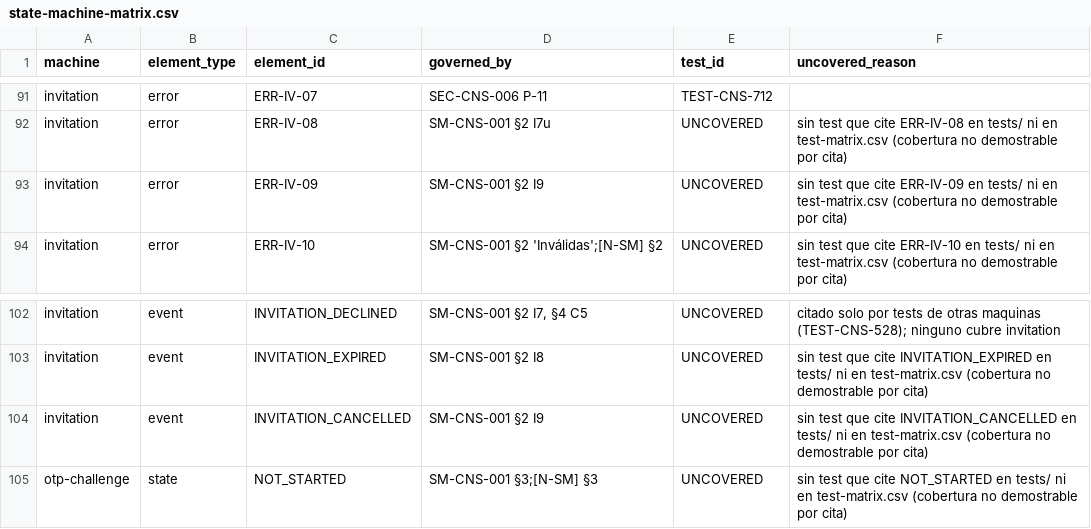
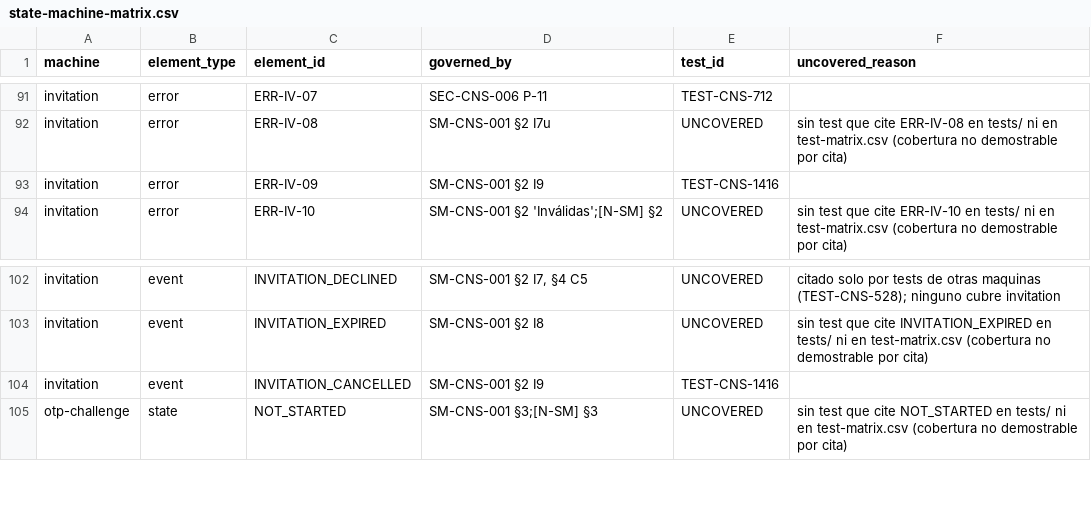
Before and after one commit to carlosoyarzun/betaconsent, a CSV file: traceability/state-machine-matrix.csv, drawn as a sheet; only a part is shown, gaps mark what is left out.

```diff
--- a/traceability/state-machine-matrix.csv
+++ b/traceability/state-machine-matrix.csv
@@ -92,3 +92,3 @@ invitation,error,ERR-IV-07,SEC-CNS-006 P-11,TEST-CNS-712,
 invitation,error,ERR-IV-08,SM-CNS-001 §2 I7u,UNCOVERED,sin test que cite ERR-IV-08 en tests/ ni en test-matrix.csv (cobertura no demostrable por cita)
-invitation,error,ERR-IV-09,SM-CNS-001 §2 I9,UNCOVERED,sin test que cite ERR-IV-09 en tests/ ni en test-matrix.csv (cobertura no demostrable por cita)
+invitation,error,ERR-IV-09,SM-CNS-001 §2 I9,TEST-CNS-1416,
 invitation,error,ERR-IV-10,SM-CNS-001 §2 'Inválidas';[N-SM] §2,UNCOVERED,sin test que cite ERR-IV-10 en tests/ ni en test-matrix.csv (cobertura no demostrable por cita)
@@ -103,3 +103,3 @@ invitation,event,INVITATION_DECLINED,"SM-CNS-001 §2 I7, §4 C5",UNCOVERED,citad
 invitation,event,INVITATION_EXPIRED,SM-CNS-001 §2 I8,UNCOVERED,sin test que cite INVITATION_EXPIRED en tests/ ni en test-matrix.csv (cobertura no demostrable por cita)
-invitation,event,INVITATION_CANCELLED,SM-CNS-001 §2 I9,UNCOVERED,sin test que cite INVITATION_CANCELLED en tests/ ni en test-matrix.csv (cobertura no demostrable por cita)
+invitation,event,INVITATION_CANCELLED,SM-CNS-001 §2 I9,TEST-CNS-1416,
 otp-challenge,state,NOT_STARTED,SM-CNS-001 §3;[N-SM] §3,UNCOVERED,sin test que cite NOT_STARTED en tests/ ni en test-matrix.csv (cobertura no demostrable por cita)
```
Also changed, not shown: traceability/test-matrix.csv, traceability/x8-exceptions.csv, 49 other files.
